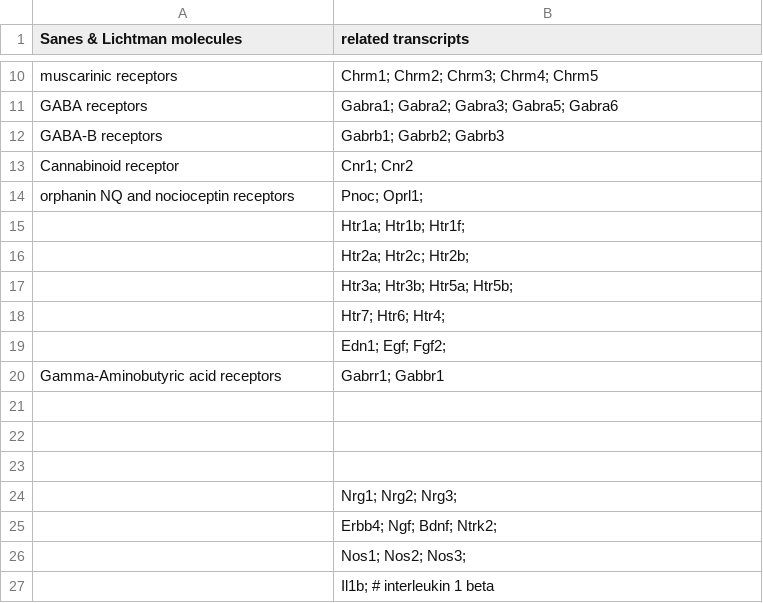
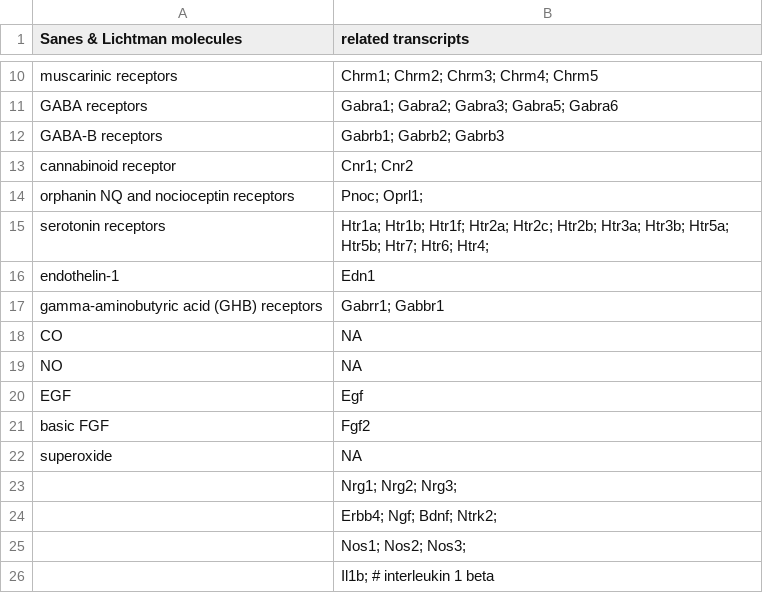
Before and after one commit to raynamharris/DissociationTest, a CSV file: data/SanesLichtman.csv, drawn as a sheet; only a part is shown, gaps mark what is left out.

Commit message:
more genes

```diff
--- a/data/SanesLichtman.csv
+++ b/data/SanesLichtman.csv
@@ -12,13 +12,12 @@ GABA receptors, Gabra1; Gabra2;  Gabra3; Gabra5; Gabra6
 GABA-B receptors, Gabrb1; Gabrb2; Gabrb3
-Cannabinoid receptor , Cnr1; Cnr2
+cannabinoid receptor , Cnr1; Cnr2
 orphanin NQ and nocioceptin receptors, Pnoc; Oprl1;
-                   , Htr1a; Htr1b; Htr1f;
-                   , Htr2a; Htr2c; Htr2b;
-                   , Htr3a; Htr3b; Htr5a; Htr5b;
-                   , Htr7; Htr6; Htr4;
-                   , Edn1; Egf; Fgf2;
-Gamma-Aminobutyric acid receptors, Gabrr1;  Gabbr1
-
-
-
+serotonin receptors, Htr1a; Htr1b; Htr1f; Htr2a; Htr2c; Htr2b; Htr3a; Htr3b; Htr5a; Htr5b; Htr7; Htr6; Htr4;
+endothelin-1, Edn1
+gamma-aminobutyric acid (GHB) receptors, Gabrr1;  Gabbr1
+CO, NA
+NO, NA
+EGF, Egf
+basic FGF, Fgf2
+superoxide, NA
                    , Nrg1; Nrg2; Nrg3;
```
